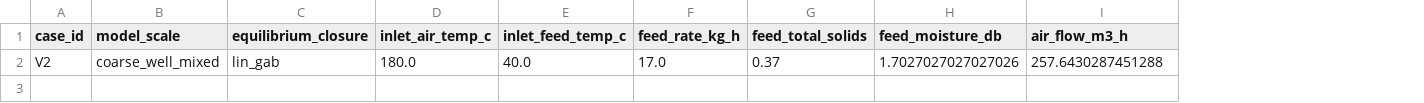
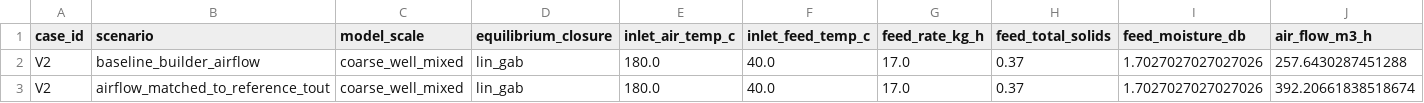
Before and after one commit to Franky-11/spray-drying-rea, a CSV file: docs/stationary_smp_rea_coarse_gab_v2.csv, drawn as a sheet; only a part is shown; rows hold the shown columns only; the diff names each change by its address in the sheet, - before the commit and + after, or states it on an @@ line.

Commit message:
Extend coarse GAB V2 airflow match export

```diff
--- a/docs/stationary_smp_rea_coarse_gab_v2.csv
+++ b/docs/stationary_smp_rea_coarse_gab_v2.csv
+column B (scenario), row 2: baseline_builder_airflow
+row 3: V2 | airflow_matched_to_reference_tout | coarse_well_mixed | lin_gab | 180.0 | 40.0 | 17.0 | 0.37 | 1.7027027027027026 | 392.20661838518674
```
Also changed, not shown: 1 other file.
